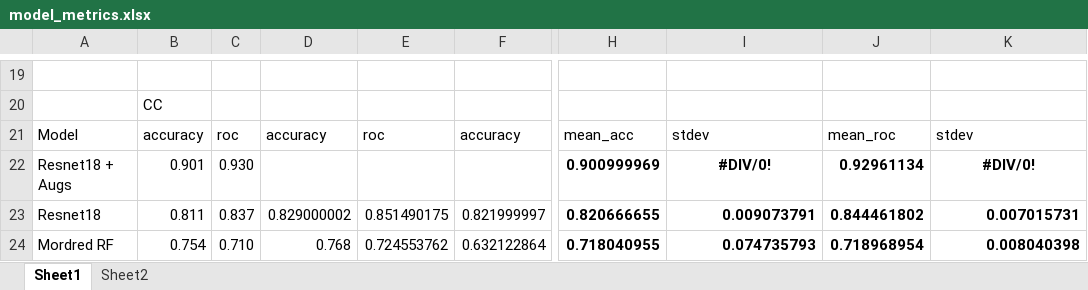
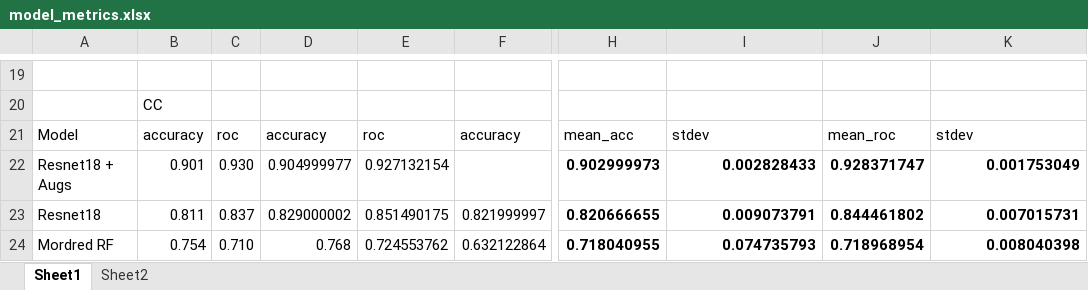
Before and after one commit to MRW-Code/images_as_molecular_representations, an Excel workbook: checkpoints/model_metrics.xlsx, sheet Sheet1, drawn as a sheet; only a part is shown, gaps mark what is left out; values as stored, in another font and other column widths than the file's, no borders; the diff names each change by its address in the sheet, - before the commit and + after, or states it on an @@ line.

Commit message:
new metric result added

```diff
--- a/checkpoints/model_metrics.xlsx (sheet Sheet1)
+++ b/checkpoints/model_metrics.xlsx (sheet Sheet1)
-D22: (empty)
+D22: 0.904999977
-E22: (empty)
+E22: 0.927132154
-H22: 0.900999969
+H22: 0.902999973
-I22: #DIV/0!
+I22: 0.002828433
-I22 alignment: center
+I22 alignment: right
-J22: 0.92961134
+J22: 0.928371747
-K22: #DIV/0!
+K22: 0.001753049
-K22 alignment: center
+K22 alignment: right
```
